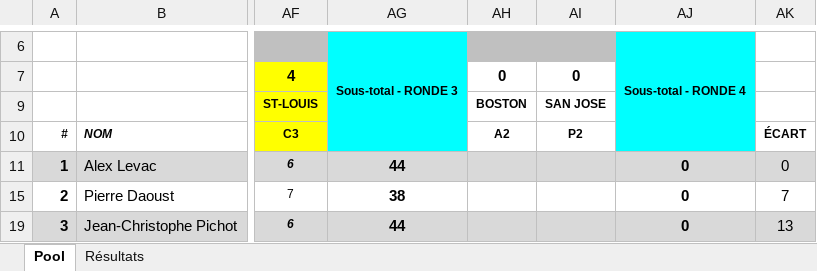
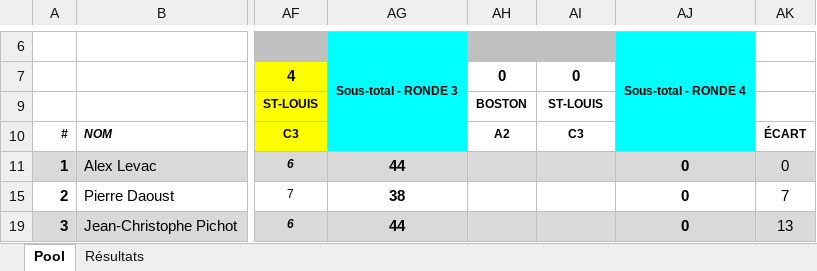
Before and after one commit to staker4/pool, an Excel workbook: laval.xlsx, sheet Pool, drawn as a sheet; only a part is shown, gaps mark what is left out; values as stored, in another font and other column widths than the file's, no borders; conditional formats not drawn; the diff names each change by its address in the sheet, - before the commit and + after, or states it on an @@ line.

```diff
--- a/laval.xlsx (sheet Pool)
+++ b/laval.xlsx (sheet Pool)
-AI9: SAN JOSE
+AI9: ST-LOUIS
-AI10: P2
+AI10: C3
```
Also changed, not shown: sheet Résultats, 2 other files.
